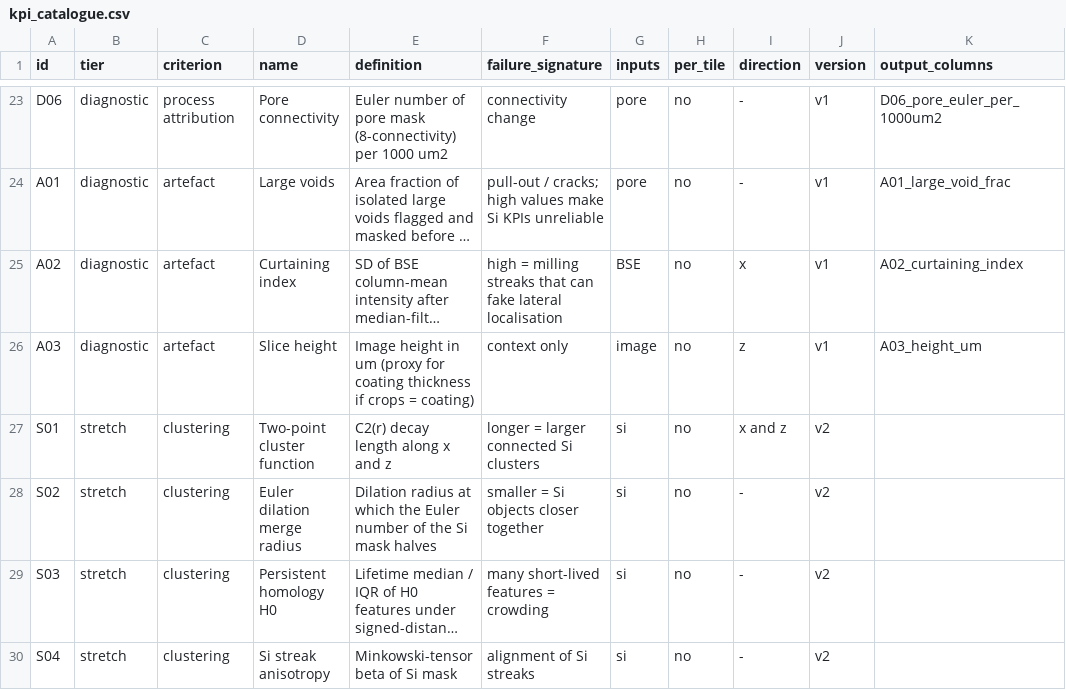
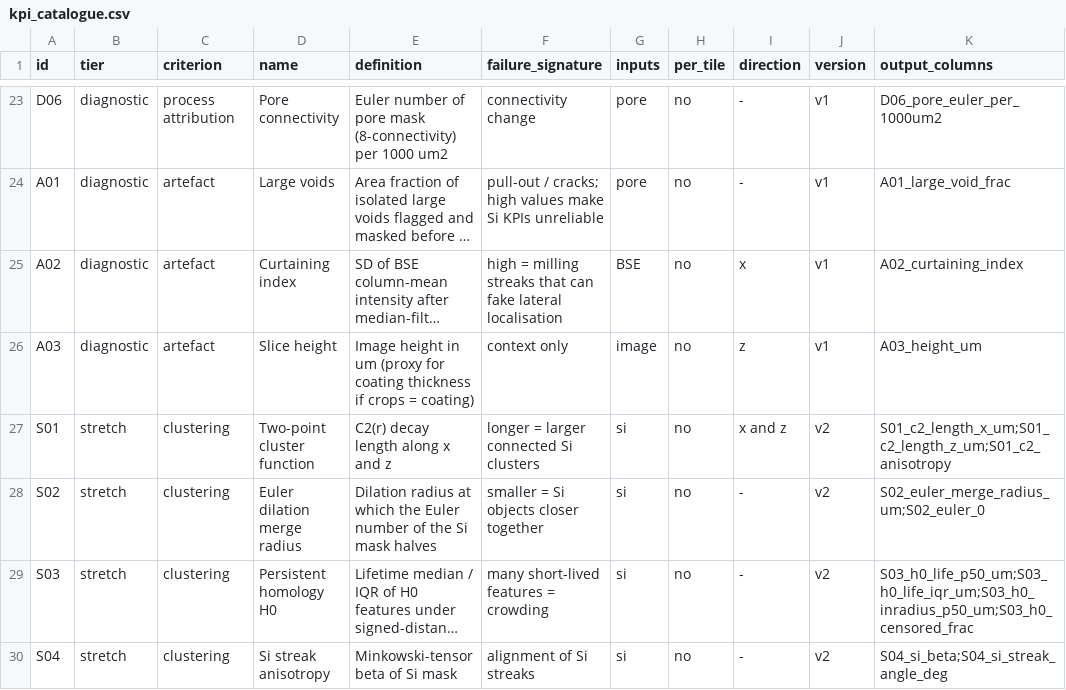
Before and after one commit to jkz22/PMDB, a CSV file: docs/kpis/kpi_catalogue.csv, drawn as a sheet; only a part is shown, gaps mark what is left out; long unchanged cells end in …; the diff names each change by its address in the sheet, - before the commit and + after, or states it on an @@ line.

```diff
--- a/docs/kpis/kpi_catalogue.csv
+++ b/docs/kpis/kpi_catalogue.csv
-K27 (output_columns): (empty)
+K27 (output_columns): S01_c2_length_x_um;S01_c2_length_z_um;S01_c2_anisotropy
-K28 (output_columns): (empty)
+K28 (output_columns): S02_euler_merge_radius_um;S02_euler_0
-K29 (output_columns): (empty)
+K29 (output_columns): S03_h0_life_p50_um;S03_h0_life_iqr_um;S03_h0_inradius_p50_um;S03_h0_censored_frac
-K30 (output_columns): (empty)
+K30 (output_columns): S04_si_beta;S04_si_streak_angle_deg
```
Also changed, not shown: 26 other files.
